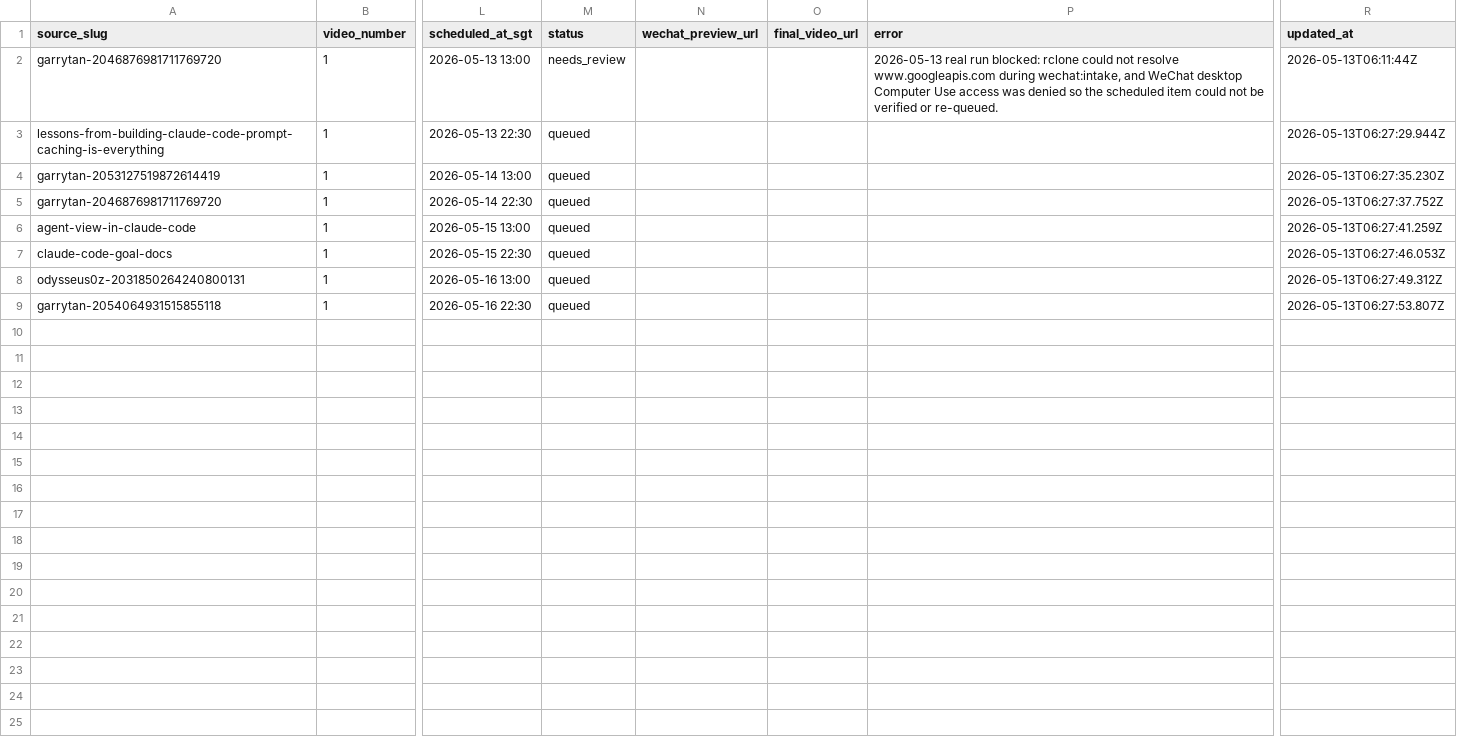
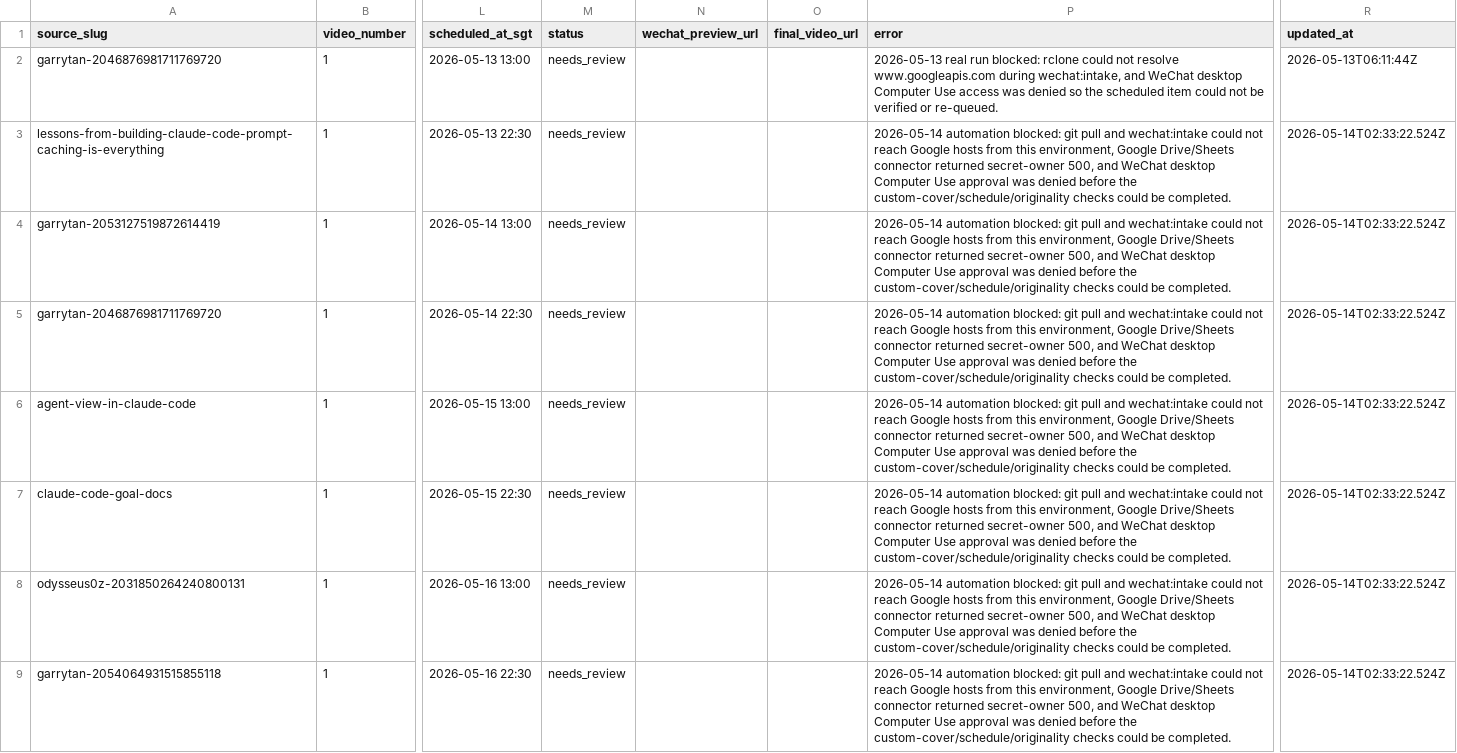
Before and after one commit to morphph/blog2video, a CSV file: published/wechat_publish_log.csv, drawn as a sheet; only a part is shown, gaps mark what is left out; the diff names each change by its address in the sheet, - before the commit and + after, or states it on an @@ line.

Commit message:
Mark blocked WeChat queue items for review

```diff
--- a/published/wechat_publish_log.csv
+++ b/published/wechat_publish_log.csv
-M3:M9 (status): queued
+M3:M9 (status): needs_review
-P3:P9 (error): (empty)
+P3:P9 (error): 2026-05-14 automation blocked: git pull and wechat:intake could not reach Google hosts from this environment, Google Drive/Sheets connector returned secret-owner 500, and WeChat desktop Computer Use approval was denied before the custom-cover/schedule/originality checks could be completed.
-R3 (updated_at): 2026-05-13T06:27:29.944Z
+R3 (updated_at): 2026-05-14T02:33:22.524Z
-R4 (updated_at): 2026-05-13T06:27:35.230Z
+R4 (updated_at): 2026-05-14T02:33:22.524Z
-R5 (updated_at): 2026-05-13T06:27:37.752Z
+R5 (updated_at): 2026-05-14T02:33:22.524Z
-R6 (updated_at): 2026-05-13T06:27:41.259Z
+R6 (updated_at): 2026-05-14T02:33:22.524Z
-R7 (updated_at): 2026-05-13T06:27:46.053Z
+R7 (updated_at): 2026-05-14T02:33:22.524Z
-R8 (updated_at): 2026-05-13T06:27:49.312Z
+R8 (updated_at): 2026-05-14T02:33:22.524Z
-R9 (updated_at): 2026-05-13T06:27:53.807Z
+R9 (updated_at): 2026-05-14T02:33:22.524Z
```
Also changed, not shown: 2 other files.
